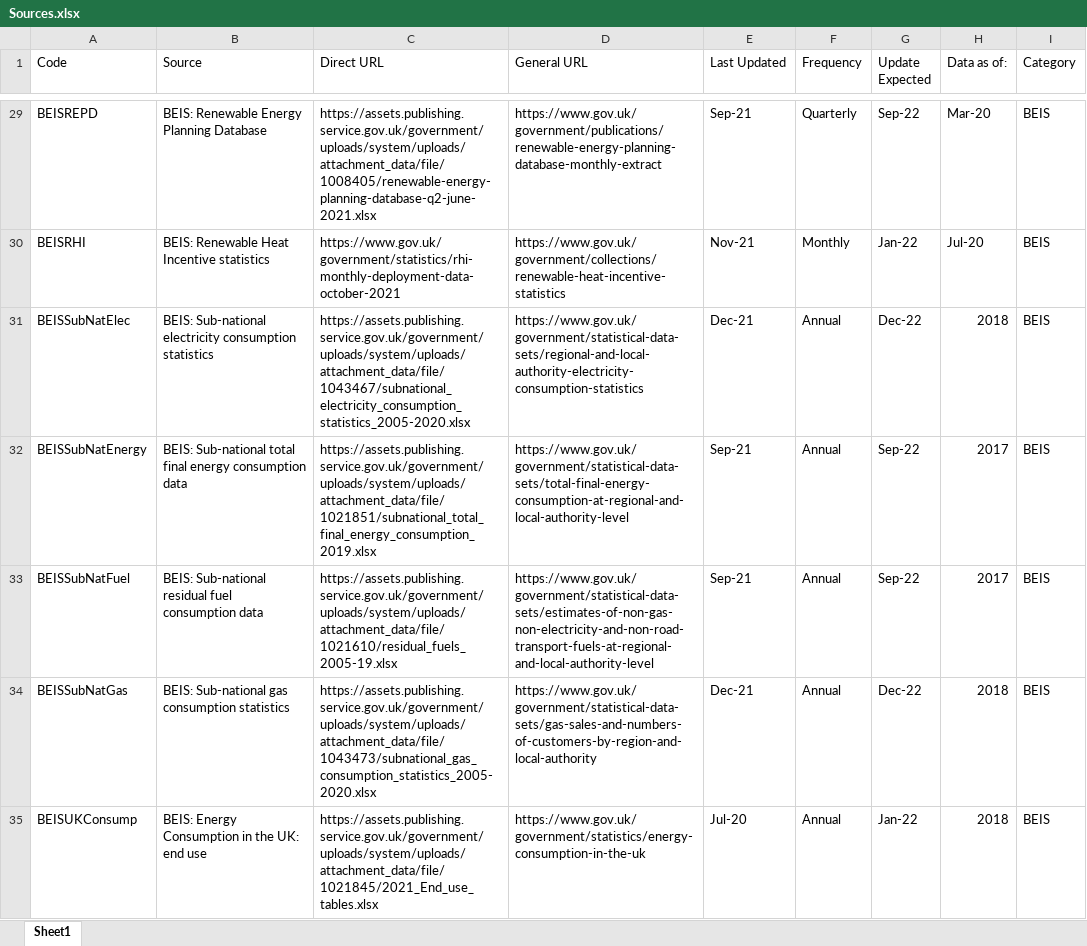
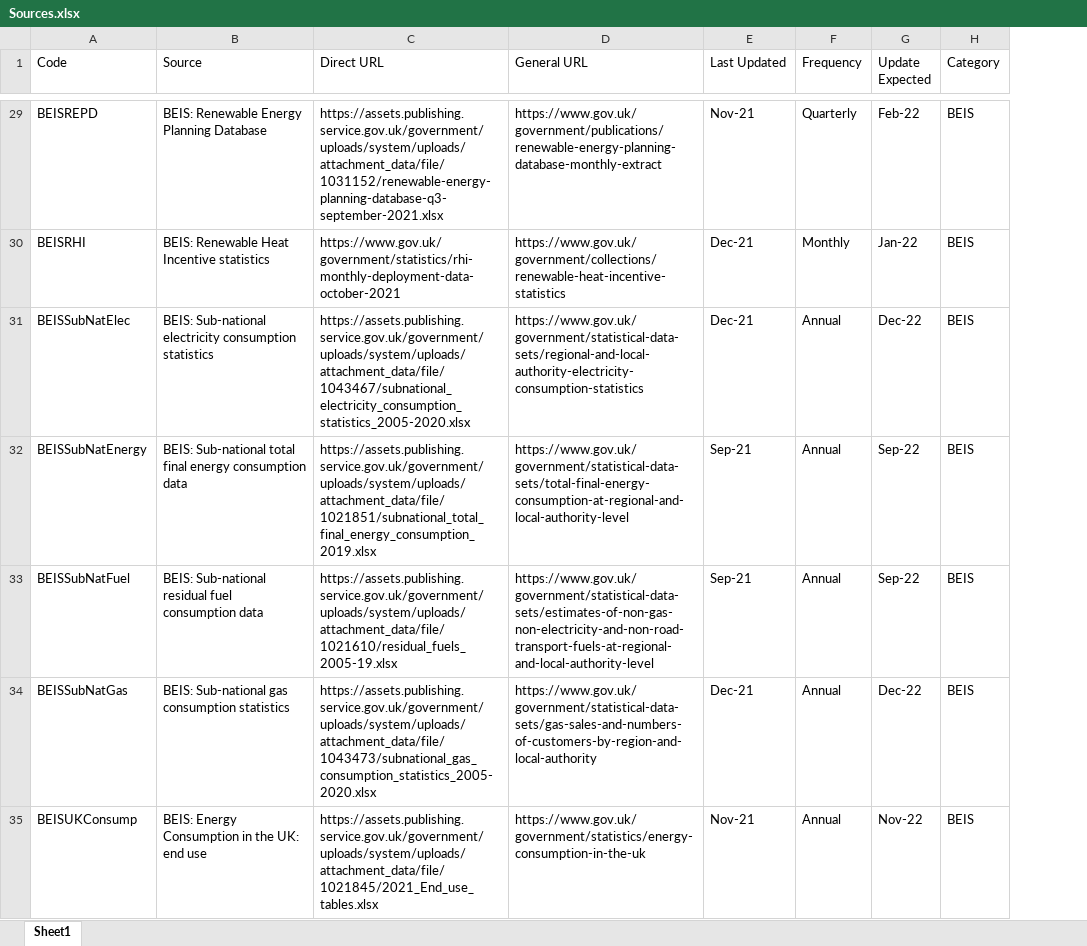
Before and after one commit to ischerr/Scottish-Energy-Statistics-Hub, an Excel workbook: Structure/Sources.xlsx, sheet Sheet1, drawn as a sheet; only a part is shown, gaps mark what is left out; values as stored, in another font and other column widths than the file's, no cell formats; table styles not drawn; the diff covers the shown part only; the diff names each change by its address in the sheet, - before the commit and + after, or states it on an @@ line.

Commit message:
Update Sources.xlsx

```diff
--- a/Structure/Sources.xlsx (sheet Sheet1)
+++ b/Structure/Sources.xlsx (sheet Sheet1)
-column H (Data as of:), rows 29-35: Mar-20 | Jul-20 | 2018 | 2017 | 2017 | 2018 | 2018
-C29 (Direct URL): https://assets.publishing.service.gov.uk/government/uploads/system/uploads/attachment_data/file/1008405/renewable-energy-planning-database-q2-june-2021.xlsx
+C29 (Direct URL): https://assets.publishing.service.gov.uk/government/uploads/system/uploads/attachment_data/file/1031152/renewable-energy-planning-database-q3-september-2021.xlsx
-E29 (Last Updated): Sep-21
+E29 (Last Updated): Nov-21
-G29 (Update Expected): Sep-22
+G29 (Update Expected): Feb-22
-E30 (Last Updated): Nov-21
+E30 (Last Updated): Dec-21
-E35 (Last Updated): Jul-20
+E35 (Last Updated): Nov-21
-G35 (Update Expected): Jan-22
+G35 (Update Expected): Nov-22
```
Also changed, not shown: 1 removed row and 59 edited cells elsewhere in this sheet, cell formats, formulas that keep their value.
